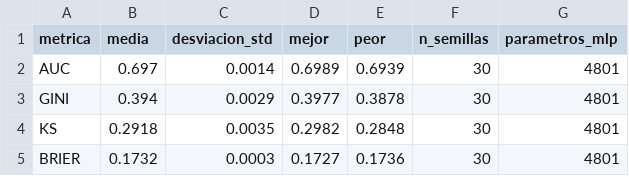
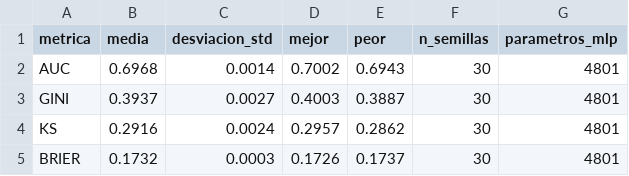
Before and after one commit to SaloMuri/rn-trabajo-2, a CSV file: reports/tables/pd/seeds_summary_pd.csv, drawn as a sheet.

```diff
--- a/reports/tables/pd/seeds_summary_pd.csv
+++ b/reports/tables/pd/seeds_summary_pd.csv
@@ -1,5 +1,5 @@
 metrica,media,desviacion_std,mejor,peor,n_semillas,parametros_mlp
-AUC,0.697,0.0014,0.6989,0.6939,30,4801
-GINI,0.394,0.0029,0.3977,0.3878,30,4801
-KS,0.2918,0.0035,0.2982,0.2848,30,4801
-BRIER,0.1732,0.0003,0.1727,0.1736,30,4801
+AUC,0.6968,0.0014,0.7002,0.6943,30,4801
+GINI,0.3937,0.0027,0.4003,0.3887,30,4801
+KS,0.2916,0.0024,0.2957,0.2862,30,4801
+BRIER,0.1732,0.0003,0.1726,0.1737,30,4801
```
Also changed, not shown: reports/tables/pd/comparison_pd.csv, reports/tables/pd/feature_importance_pd.csv, 15 other files.
